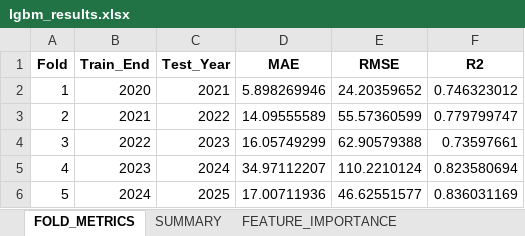
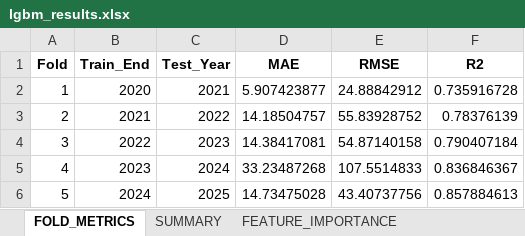
Before and after one commit to jssanchez-garreta/dataset-multimodal-dengue-brazil, an Excel workbook: benchmarks/LIGHTGBM_V3_FORECASTING/lgbm_results.xlsx, sheet FOLD_METRICS, drawn as a sheet; values as stored, in another font and other column widths than the file's, no borders; the diff names each change by its address in the sheet, - before the commit and + after, or states it on an @@ line.

```diff
--- a/benchmarks/LIGHTGBM_V3_FORECASTING/lgbm_results.xlsx (sheet FOLD_METRICS)
+++ b/benchmarks/LIGHTGBM_V3_FORECASTING/lgbm_results.xlsx (sheet FOLD_METRICS)
-D2 (MAE): 5.898269946
+D2 (MAE): 5.907423877
-E2 (RMSE): 24.20359652
+E2 (RMSE): 24.88842912
-F2 (R2): 0.746323012
+F2 (R2): 0.735916728
-D3 (MAE): 14.09555589
+D3 (MAE): 14.18504757
-E3 (RMSE): 55.57360599
+E3 (RMSE): 55.83928752
-F3 (R2): 0.779799747
+F3 (R2): 0.78376139
-D4 (MAE): 16.05749299
+D4 (MAE): 14.38417081
-E4 (RMSE): 62.90579388
+E4 (RMSE): 54.87140158
-F4 (R2): 0.73597661
+F4 (R2): 0.790407184
-D5 (MAE): 34.97112207
+D5 (MAE): 33.23487268
-E5 (RMSE): 110.2210124
+E5 (RMSE): 107.5514833
-F5 (R2): 0.823580694
+F5 (R2): 0.836846367
-D6 (MAE): 17.00711936
+D6 (MAE): 14.73475028
-E6 (RMSE): 46.62551577
+E6 (RMSE): 43.40737756
-F6 (R2): 0.836031169
+F6 (R2): 0.857884613
```
Also changed, not shown: sheet FEATURE_IMPORTANCE, sheet SUMMARY, 4 other files.
